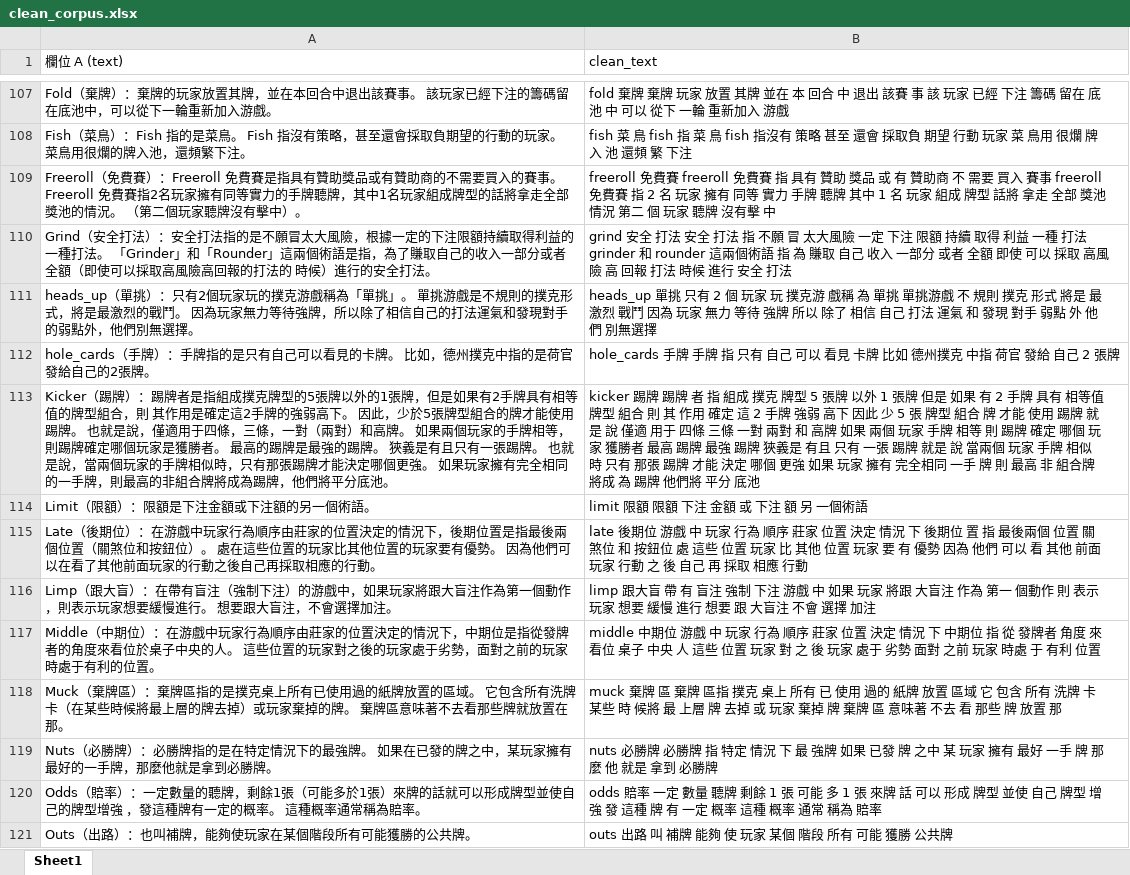
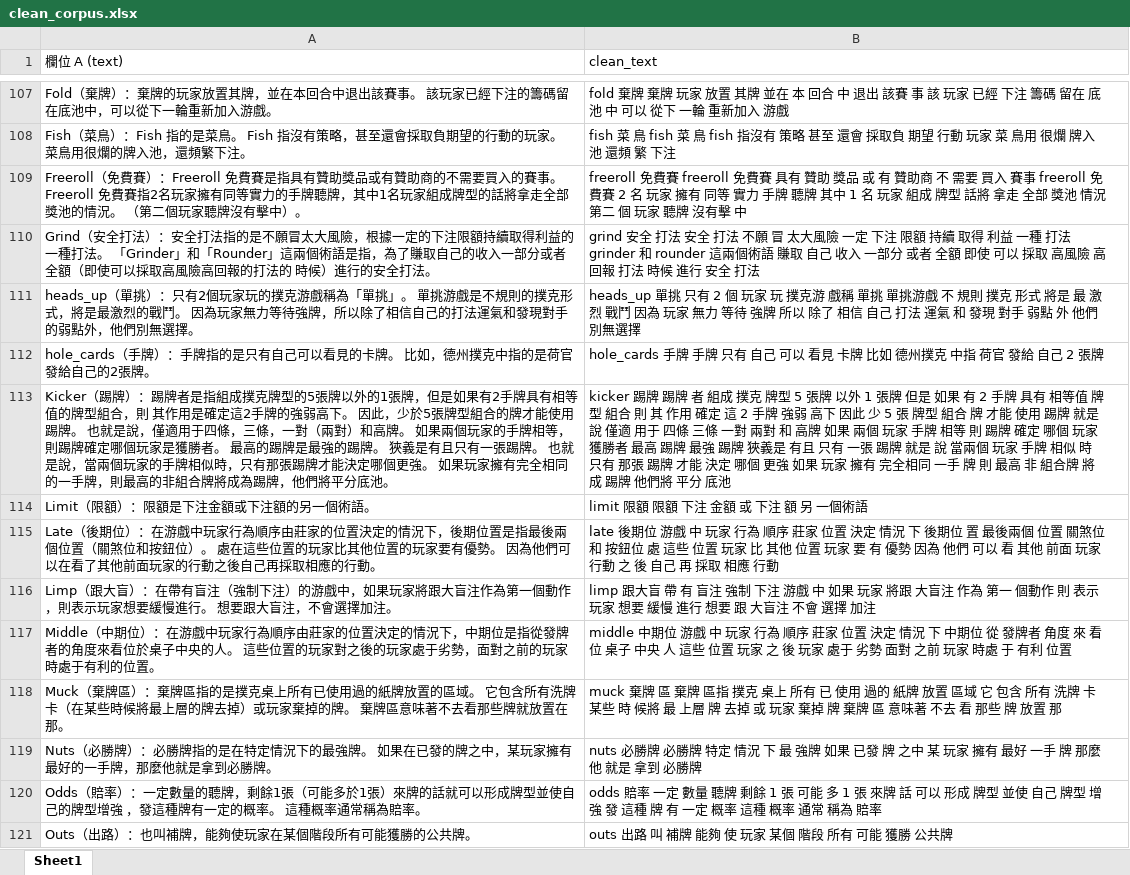
Before and after one commit to davidkotlin/NLP_Poker_Chinese, an Excel workbook: data/clean_corpus.xlsx, sheet Sheet1, drawn as a sheet; only a part is shown, gaps mark what is left out; values as stored, in another font and other column widths than the file's, no borders; the diff covers the shown part only; the diff names each change by its address in the sheet, - before the commit and + after, or states it on an @@ line.

```diff
--- a/data/clean_corpus.xlsx (sheet Sheet1)
+++ b/data/clean_corpus.xlsx (sheet Sheet1)
-B108 (clean_text): …鳥 fish 指 菜 鳥…
+B108 (clean_text): …鳥 fish 菜 鳥…
-B109 (clean_text): …免費賽 指 具有 贊助 獎品 或 有 贊助商 不 需要 買入 賽事 freeroll 免費賽 指 2 名…
+B109 (clean_text): …免費賽 具有 贊助 獎品 或 有 贊助商 不 需要 買入 賽事 freeroll 免費賽 2 名…
-B110 (clean_text): …打法 指 不願 冒 太大風險 一定 下注 限額 持續 取得 利益 一種 打法 grinder 和 rounder 這兩個術語 指 為 賺取…
+B110 (clean_text): …打法 不願 冒 太大風險 一定 下注 限額 持續 取得 利益 一種 打法 grinder 和 rounder 這兩個術語 賺取…
-B111 (clean_text): …戲稱 為 單挑 單…
+B111 (clean_text): …戲稱 單挑 單…
-B112 (clean_text): …手牌 指 只有 自…
+B112 (clean_text): …手牌 只有 自…
-B113 (clean_text): …牌 者 指 組成 撲克 牌型 5 張牌 以外 1 張牌 但是 如果 有 2 手牌 具有 相等值 牌型 組合 則 其 作用 確定 這 2 手牌 強弱 高下 因此 少 5 張 牌型 組合 牌 才能 使用 踢牌 就是 說 僅適 用于 四條 三條 一對 兩對 和 高牌 如果 兩個 玩家 手牌 相等 則 踢牌 確定 哪個 玩家 獲勝者 最高 踢牌 最強 踢牌 狹義是 有且 只有 一張 踢牌 就是 說 當兩個 玩家 手牌 相似 時 只有 那張 踢牌 才能 決定 哪個 更強 如果 玩家 擁有 完全相同 一手 牌 則 最高 非 組合牌 將成 為 踢牌…
+B113 (clean_text): …牌 者 組成 撲克 牌型 5 張牌 以外 1 張牌 但是 如果 有 2 手牌 具有 相等值 牌型 組合 則 其 作用 確定 這 2 手牌 強弱 高下 因此 少 5 張 牌型 組合 牌 才能 使用 踢牌 就是 說 僅適 用于 四條 三條 一對 兩對 和 高牌 如果 兩個 玩家 手牌 相等 則 踢牌 確定 哪個 玩家 獲勝者 最高 踢牌 最強 踢牌 狹義是 有且 只有 一張 踢牌 就是 說 當兩個 玩家 手牌 相似 時 只有 那張 踢牌 才能 決定 哪個 更強 如果 玩家 擁有 完全相同 一手 牌 則 最高 非 組合牌 將成 踢牌…
-B115 (clean_text): …位 置 指 最後兩個…
+B115 (clean_text): …位 置 最後兩個…
-B117 (clean_text): …中期位 指 從 發牌者 角度 來 看位 桌子 中央 人 這些 位置 玩家 對 之 後…
+B117 (clean_text): …中期位 從 發牌者 角度 來 看位 桌子 中央 人 這些 位置 玩家 之 後…
-B119 (clean_text): …必勝牌 指 特定 情…
+B119 (clean_text): …必勝牌 特定 情…
```
Also changed, not shown: 60 edited cells elsewhere in this sheet, data/撲克資料.xlsx, 5 other files.
